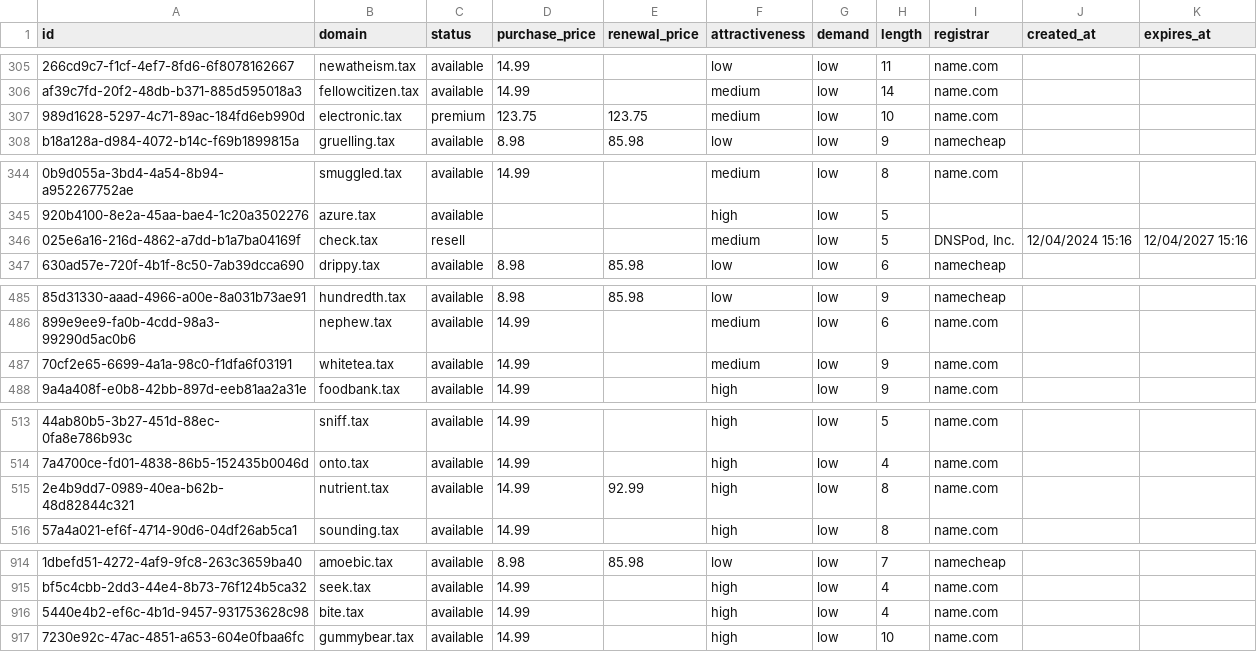
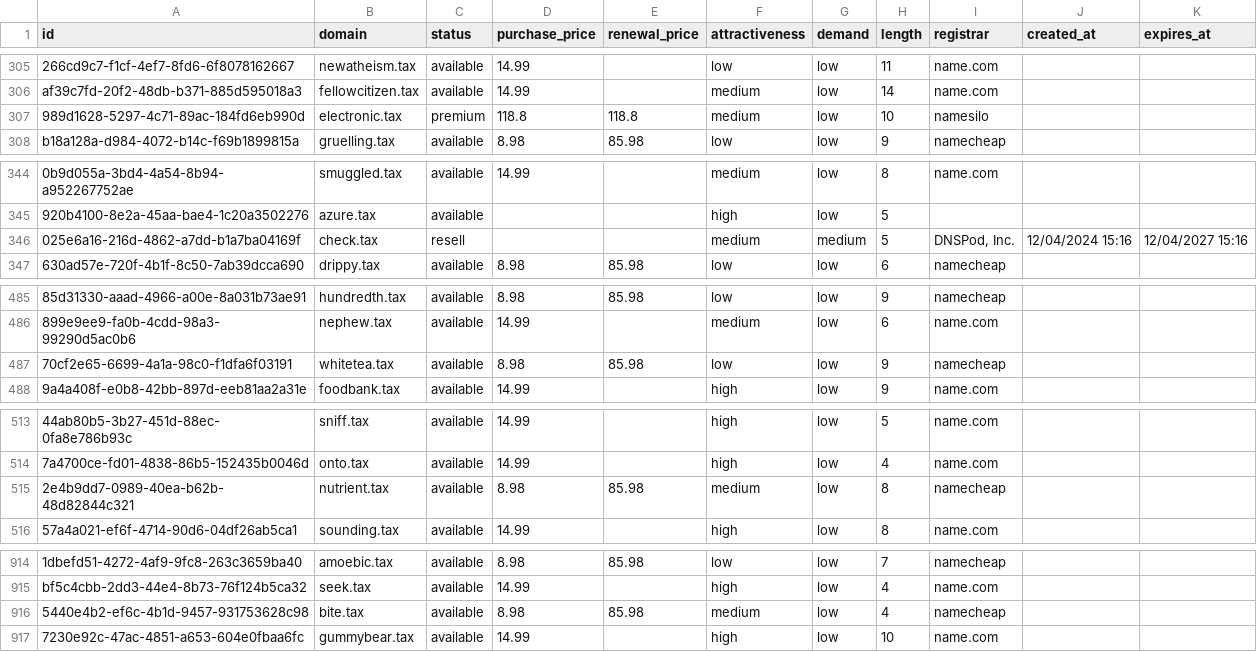
Before and after one commit to UniqueDomains/tax-oneword-domains, a CSV file: tax.csv, drawn as a sheet; only a part is shown, gaps mark what is left out; the diff names each change by its address in the sheet, - before the commit and + after, or states it on an @@ line.

Commit message:
Domains update

```diff
--- a/tax.csv
+++ b/tax.csv
-D307 (purchase_price): 123.75
+D307 (purchase_price): 118.8
-E307 (renewal_price): 123.75
+E307 (renewal_price): 118.8
-I307 (registrar): name.com
+I307 (registrar): namesilo
-G346 (demand): low
+G346 (demand): medium
-D487 (purchase_price): 14.99
+D487 (purchase_price): 8.98
-E487 (renewal_price): (empty)
+E487 (renewal_price): 85.98
-F487 (attractiveness): medium
+F487 (attractiveness): low
-I487 (registrar): name.com
+I487 (registrar): namecheap
-D515 (purchase_price): 14.99
+D515 (purchase_price): 8.98
-E515 (renewal_price): 92.99
+E515 (renewal_price): 85.98
-F515 (attractiveness): high
+F515 (attractiveness): medium
-I515 (registrar): name.com
+I515 (registrar): namecheap
-D916 (purchase_price): 14.99
+D916 (purchase_price): 8.98
-E916 (renewal_price): (empty)
+E916 (renewal_price): 85.98
-F916 (attractiveness): high
+F916 (attractiveness): medium
-I916 (registrar): name.com
+I916 (registrar): namecheap
```
Also changed, not shown: 4 other files.
